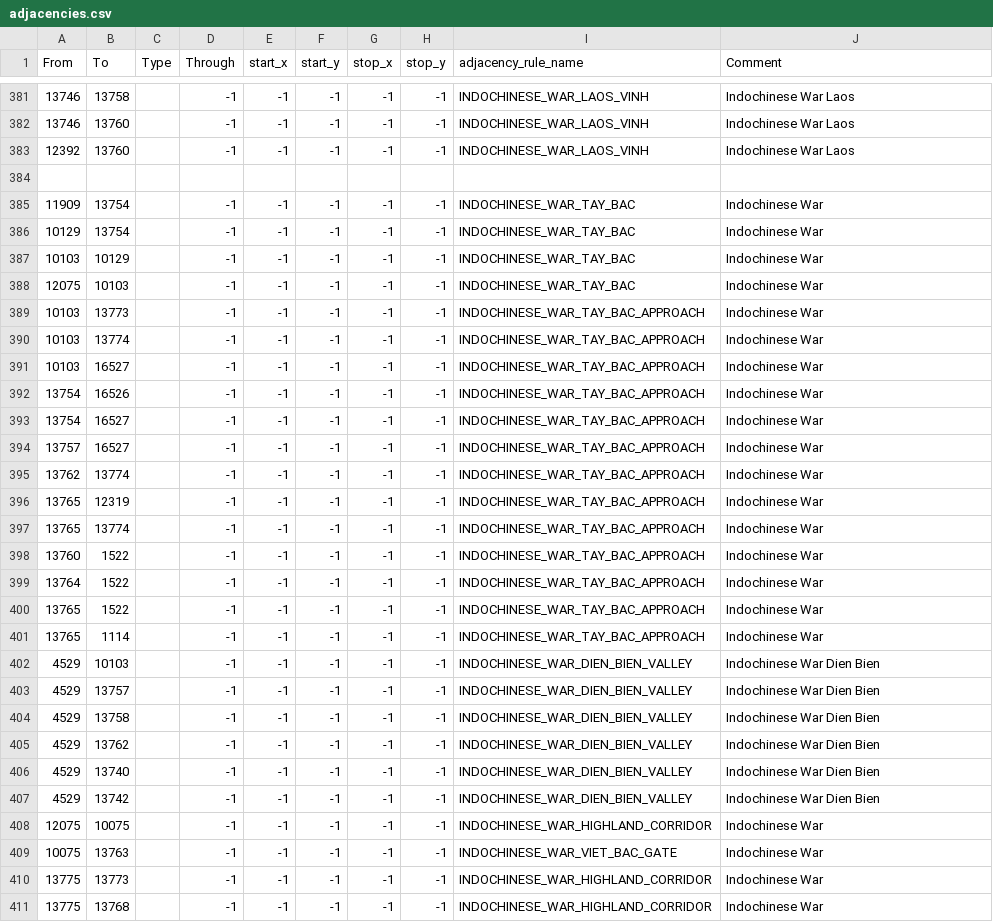
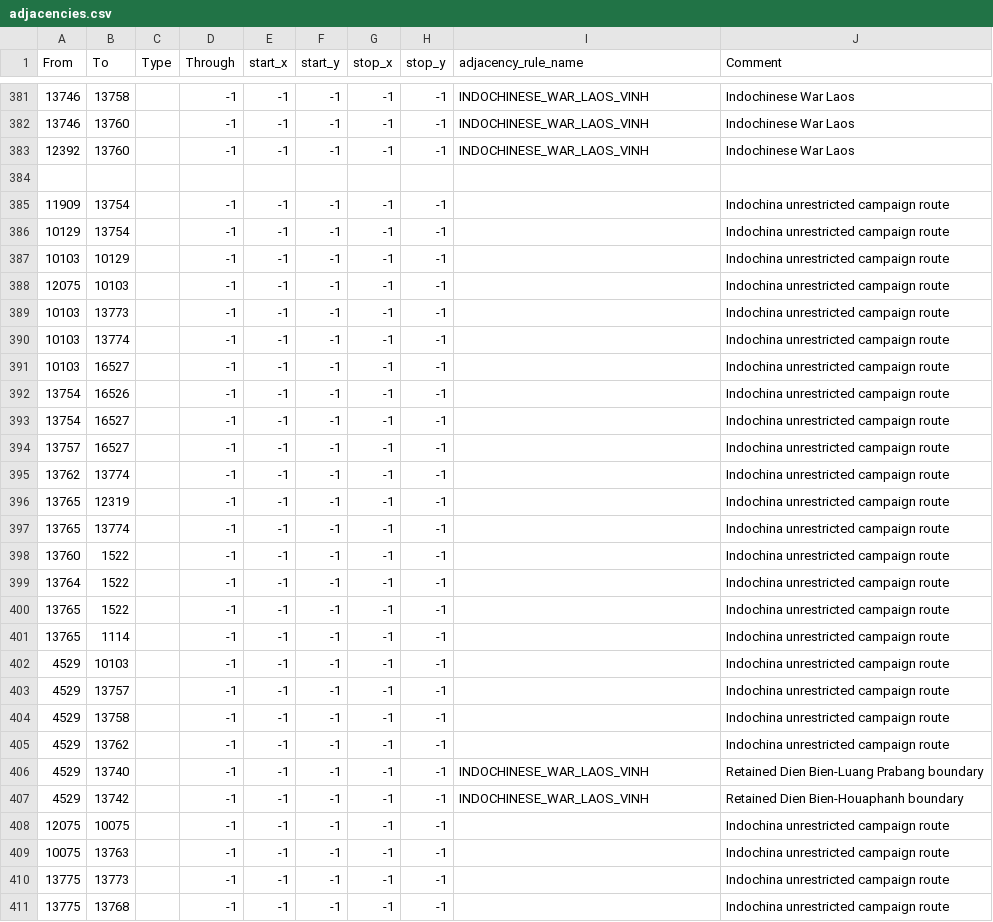
Before and after one commit to Cold-War-Iron-Curtain-Dev-Team/ColdWarIronCurtain, a CSV file: Cold War Iron Curtain/map/adjacencies.csv, drawn as a sheet; only a part is shown, gaps mark what is left out; the diff covers the shown part only.

Commit message:
Rework VIN campaigns and restore THO

```diff
--- a/Cold War Iron Curtain/map/adjacencies.csv
+++ b/Cold War Iron Curtain/map/adjacencies.csv
@@ -384,28 +384,28 @@ From;To;Type;Through;start_x;start_y;stop_x;stop_y;adjacency_rule_name;Comment
 
-11909;13754;;-1;-1;-1;-1;-1;INDOCHINESE_WAR_TAY_BAC;Indochinese War
-10129;13754;;-1;-1;-1;-1;-1;INDOCHINESE_WAR_TAY_BAC;Indochinese War
-10103;10129;;-1;-1;-1;-1;-1;INDOCHINESE_WAR_TAY_BAC;Indochinese War
-12075;10103;;-1;-1;-1;-1;-1;INDOCHINESE_WAR_TAY_BAC;Indochinese War
-10103;13773;;-1;-1;-1;-1;-1;INDOCHINESE_WAR_TAY_BAC_APPROACH;Indochinese War
-10103;13774;;-1;-1;-1;-1;-1;INDOCHINESE_WAR_TAY_BAC_APPROACH;Indochinese War
-10103;16527;;-1;-1;-1;-1;-1;INDOCHINESE_WAR_TAY_BAC_APPROACH;Indochinese War
-13754;16526;;-1;-1;-1;-1;-1;INDOCHINESE_WAR_TAY_BAC_APPROACH;Indochinese War
-13754;16527;;-1;-1;-1;-1;-1;INDOCHINESE_WAR_TAY_BAC_APPROACH;Indochinese War
-13757;16527;;-1;-1;-1;-1;-1;INDOCHINESE_WAR_TAY_BAC_APPROACH;Indochinese War
-13762;13774;;-1;-1;-1;-1;-1;INDOCHINESE_WAR_TAY_BAC_APPROACH;Indochinese War
-13765;12319;;-1;-1;-1;-1;-1;INDOCHINESE_WAR_TAY_BAC_APPROACH;Indochinese War
-13765;13774;;-1;-1;-1;-1;-1;INDOCHINESE_WAR_TAY_BAC_APPROACH;Indochinese War
-13760;1522;;-1;-1;-1;-1;-1;INDOCHINESE_WAR_TAY_BAC_APPROACH;Indochinese War
-13764;1522;;-1;-1;-1;-1;-1;INDOCHINESE_WAR_TAY_BAC_APPROACH;Indochinese War
-13765;1522;;-1;-1;-1;-1;-1;INDOCHINESE_WAR_TAY_BAC_APPROACH;Indochinese War
-13765;1114;;-1;-1;-1;-1;-1;INDOCHINESE_WAR_TAY_BAC_APPROACH;Indochinese War
-4529;10103;;-1;-1;-1;-1;-1;INDOCHINESE_WAR_DIEN_BIEN_VALLEY;Indochinese War Dien Bien
-4529;13757;;-1;-1;-1;-1;-1;INDOCHINESE_WAR_DIEN_BIEN_VALLEY;Indochinese War Dien Bien
-4529;13758;;-1;-1;-1;-1;-1;INDOCHINESE_WAR_DIEN_BIEN_VALLEY;Indochinese War Dien Bien
-4529;13762;;-1;-1;-1;-1;-1;INDOCHINESE_WAR_DIEN_BIEN_VALLEY;Indochinese War Dien Bien
-4529;13740;;-1;-1;-1;-1;-1;INDOCHINESE_WAR_DIEN_BIEN_VALLEY;Indochinese War Dien Bien
-4529;13742;;-1;-1;-1;-1;-1;INDOCHINESE_WAR_DIEN_BIEN_VALLEY;Indochinese War Dien Bien
-12075;10075;;-1;-1;-1;-1;-1;INDOCHINESE_WAR_HIGHLAND_CORRIDOR;Indochinese War
-10075;13763;;-1;-1;-1;-1;-1;INDOCHINESE_WAR_VIET_BAC_GATE;Indochinese War
-13775;13773;;-1;-1;-1;-1;-1;INDOCHINESE_WAR_HIGHLAND_CORRIDOR;Indochinese War
-13775;13768;;-1;-1;-1;-1;-1;INDOCHINESE_WAR_HIGHLAND_CORRIDOR;Indochinese War
+11909;13754;;-1;-1;-1;-1;-1;;Indochina unrestricted campaign route
+10129;13754;;-1;-1;-1;-1;-1;;Indochina unrestricted campaign route
+10103;10129;;-1;-1;-1;-1;-1;;Indochina unrestricted campaign route
+12075;10103;;-1;-1;-1;-1;-1;;Indochina unrestricted campaign route
+10103;13773;;-1;-1;-1;-1;-1;;Indochina unrestricted campaign route
+10103;13774;;-1;-1;-1;-1;-1;;Indochina unrestricted campaign route
+10103;16527;;-1;-1;-1;-1;-1;;Indochina unrestricted campaign route
+13754;16526;;-1;-1;-1;-1;-1;;Indochina unrestricted campaign route
+13754;16527;;-1;-1;-1;-1;-1;;Indochina unrestricted campaign route
+13757;16527;;-1;-1;-1;-1;-1;;Indochina unrestricted campaign route
+13762;13774;;-1;-1;-1;-1;-1;;Indochina unrestricted campaign route
+13765;12319;;-1;-1;-1;-1;-1;;Indochina unrestricted campaign route
+13765;13774;;-1;-1;-1;-1;-1;;Indochina unrestricted campaign route
+13760;1522;;-1;-1;-1;-1;-1;;Indochina unrestricted campaign route
+13764;1522;;-1;-1;-1;-1;-1;;Indochina unrestricted campaign route
+13765;1522;;-1;-1;-1;-1;-1;;Indochina unrestricted campaign route
+13765;1114;;-1;-1;-1;-1;-1;;Indochina unrestricted campaign route
+4529;10103;;-1;-1;-1;-1;-1;;Indochina unrestricted campaign route
+4529;13757;;-1;-1;-1;-1;-1;;Indochina unrestricted campaign route
+4529;13758;;-1;-1;-1;-1;-1;;Indochina unrestricted campaign route
+4529;13762;;-1;-1;-1;-1;-1;;Indochina unrestricted campaign route
+4529;13740;;-1;-1;-1;-1;-1;INDOCHINESE_WAR_LAOS_VINH;Retained Dien Bien-Luang Prabang boundary
+4529;13742;;-1;-1;-1;-1;-1;INDOCHINESE_WAR_LAOS_VINH;Retained Dien Bien-Houaphanh boundary
+12075;10075;;-1;-1;-1;-1;-1;;Indochina unrestricted campaign route
+10075;13763;;-1;-1;-1;-1;-1;;Indochina unrestricted campaign route
+13775;13773;;-1;-1;-1;-1;-1;;Indochina unrestricted campaign route
+13775;13768;;-1;-1;-1;-1;-1;;Indochina unrestricted campaign route
```
Also changed, not shown: 64 edited cells elsewhere in this file, 42 other files.
